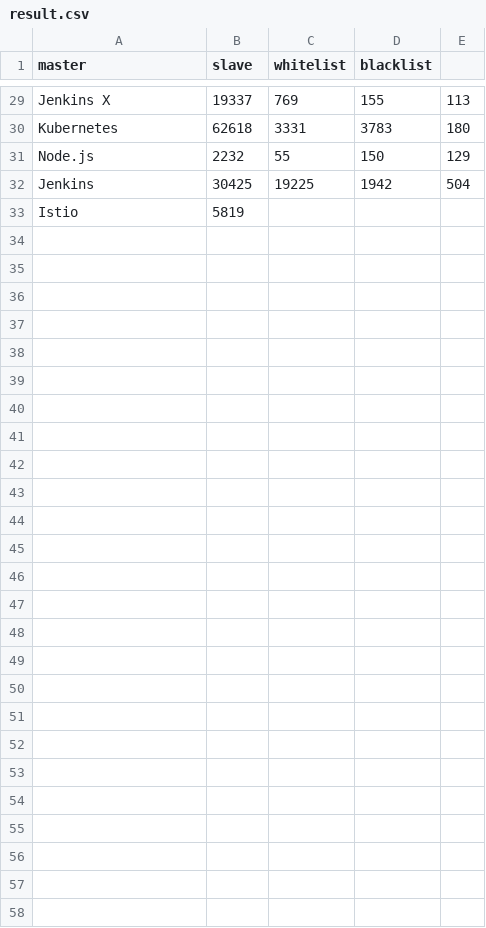
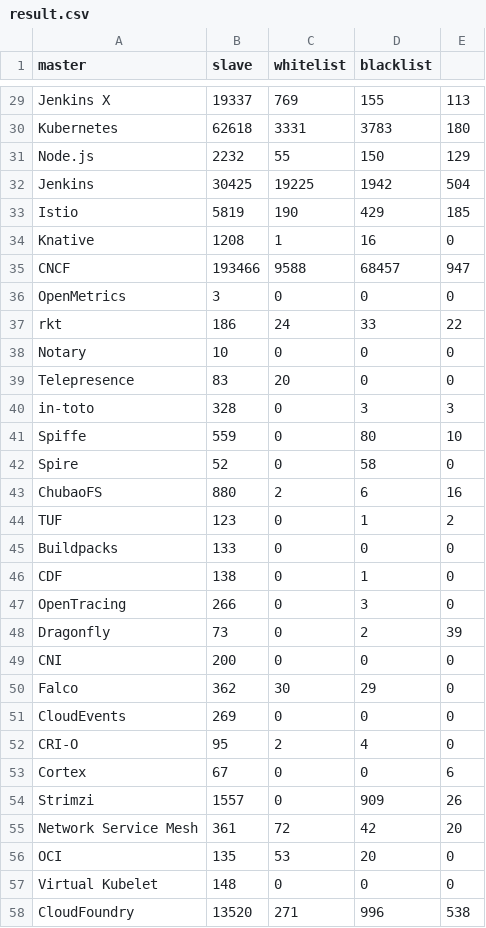
Before and after one commit to cncf/count_kw, a CSV file: result.csv, drawn as a sheet; only a part is shown, gaps mark what is left out.

Commit message:
Fix & update data
Signed-off-by: Łukasz Gryglicki <lukaszgryglicki@o2.pl>

```diff
--- a/result.csv
+++ b/result.csv
@@ -32,2 +32,27 @@ Node.js,2232,55,150,129
 Jenkins,30425,19225,1942,504
-Istio,5819,
+Istio,5819,190,429,185
+Knative,1208,1,16,0
+CNCF,193466,9588,68457,947
+OpenMetrics,3,0,0,0
+rkt,186,24,33,22
+Notary,10,0,0,0
+Telepresence,83,20,0,0
+in-toto,328,0,3,3
+Spiffe,559,0,80,10
+Spire,52,0,58,0
+ChubaoFS,880,2,6,16
+TUF,123,0,1,2
+Buildpacks,133,0,0,0
+CDF,138,0,1,0
+OpenTracing,266,0,3,0
+Dragonfly,73,0,2,39
+CNI,200,0,0,0
+Falco,362,30,29,0
+CloudEvents,269,0,0,0
+CRI-O,95,2,4,0
+Cortex,67,0,0,6
+Strimzi,1557,0,909,26
+Network Service Mesh,361,72,42,20
+OCI,135,53,20,0
+Virtual Kubelet,148,0,0,0
+CloudFoundry,13520,271,996,538
```
Also changed, not shown: 2 other files.
